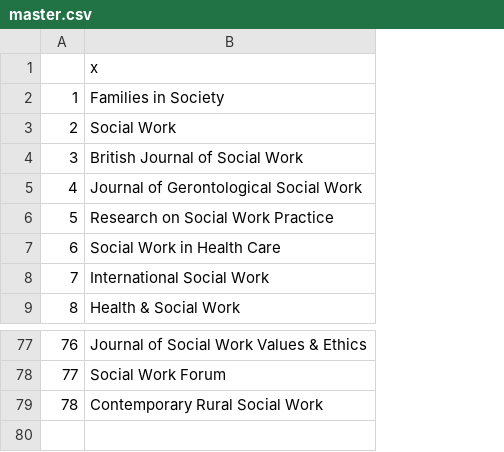
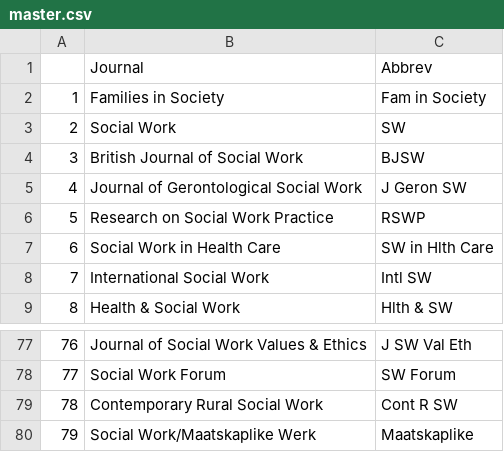
Before and after one commit to beperron/SocialWork100Years, a CSV file: Data/master.csv, drawn as a sheet; only a part is shown, gaps mark what is left out; the diff names each change by its address in the sheet, - before the commit and + after, or states it on an @@ line.

```diff
--- a/Data/master.csv
+++ b/Data/master.csv
+column C, rows 1-9: Abbrev | Fam in Society | SW | BJSW | J Geron SW | RSWP | SW in Hlth Care | Intl SW | Hlth & SW; rows 77-79: J SW Val Eth | SW Forum | Cont R SW
-B1: x
+B1: Journal
+row 80: 79 | Social Work/Maatskaplike Werk | Maatskaplike
```
Also changed, not shown: 23 other files.
